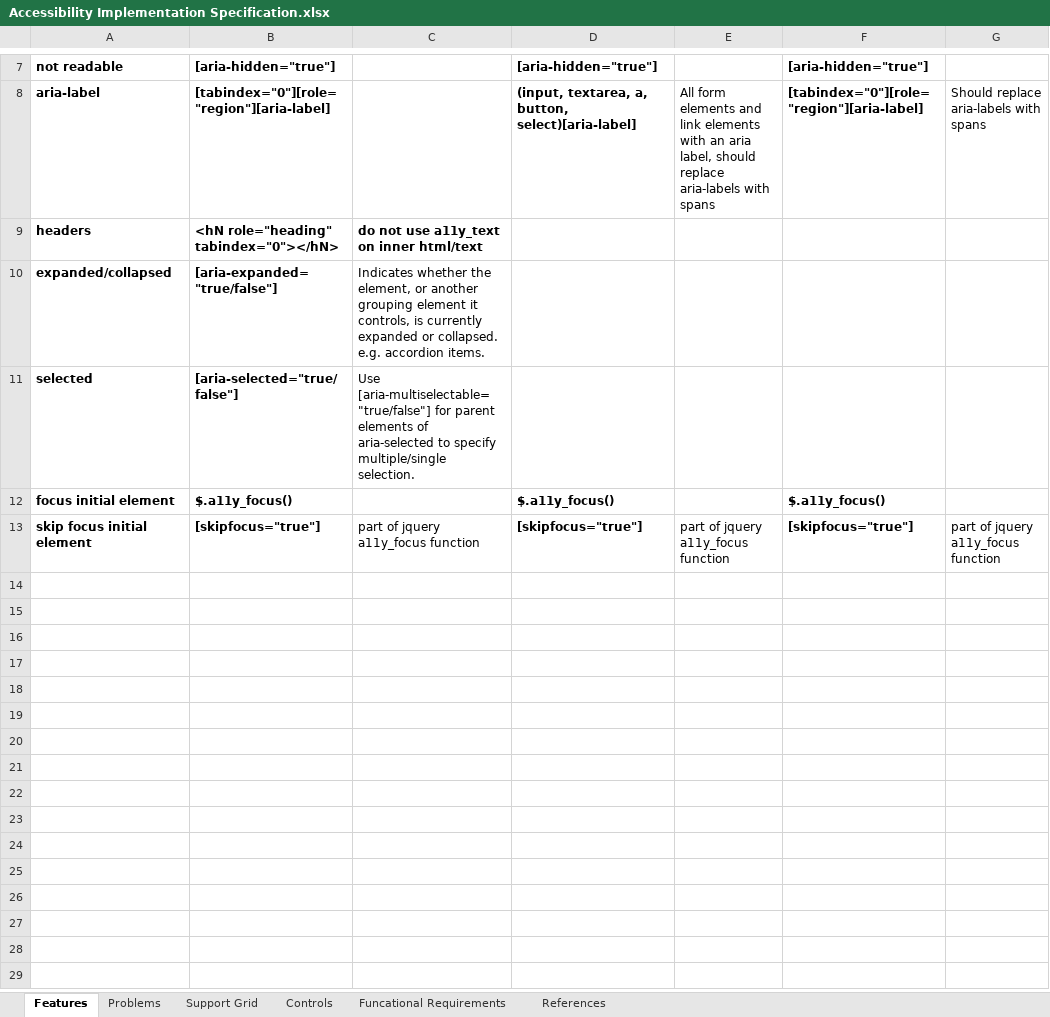
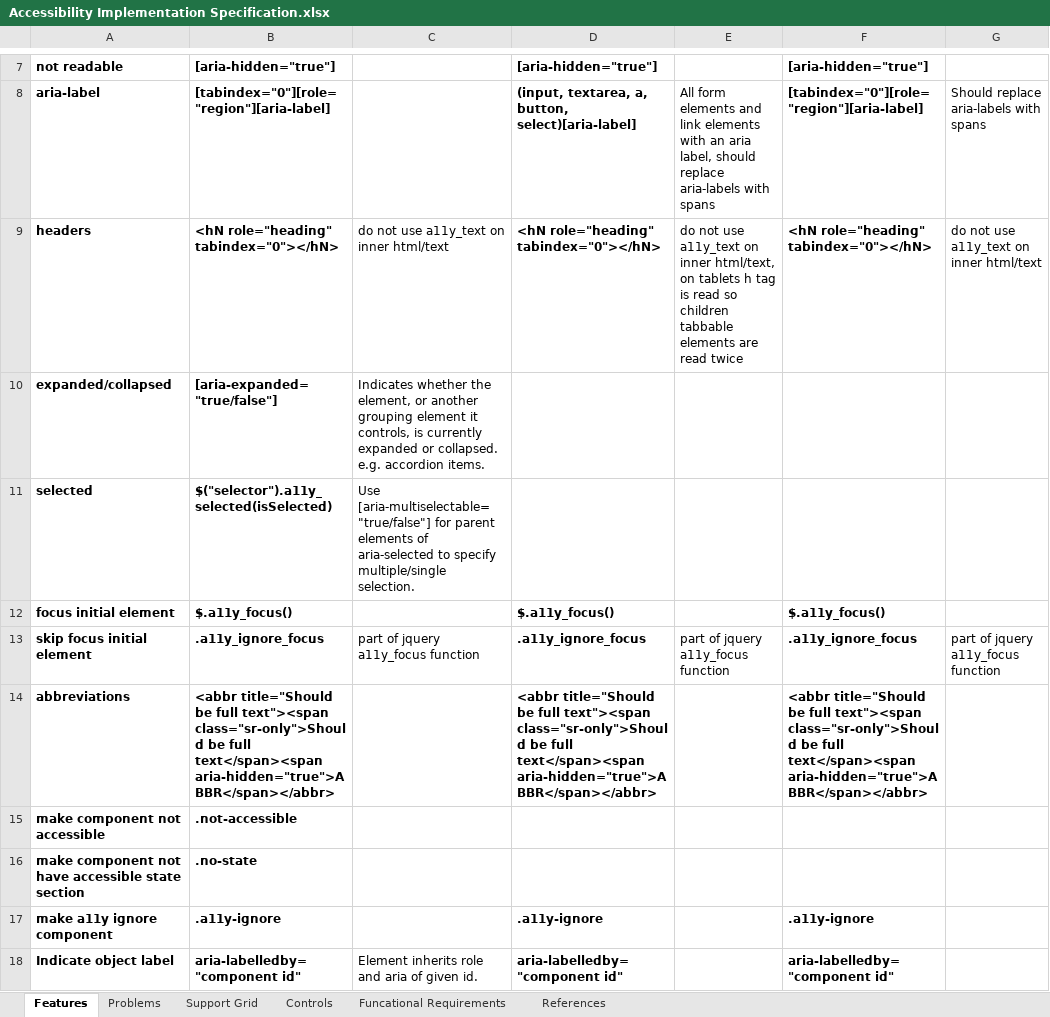
Before and after one commit to andrewhosgood/jquery.a11y, an Excel workbook: docs/Accessibility Implementation Specification.xlsx, sheet Features, drawn as a sheet; only a part is shown, gaps mark what is left out; values as stored, in another font and other column widths than the file's, no borders; charts and pictures not drawn; the diff names each change by its address in the sheet, - before the commit and + after, or states it on an @@ line.

Commit message:
Document update

```diff
--- a/docs/Accessibility Implementation Specification.xlsx (sheet Features)
+++ b/docs/Accessibility Implementation Specification.xlsx (sheet Features)
-C9 bold: on
+C9 bold: off
-D9: (empty)
+D9: <hN role="heading" tabindex="0"></hN>
-E9: (empty)
+E9: do not use a11y_text on inner html/text, on tablets h tag is read so children tabbable elements are read twice
-F9: (empty)
+F9: <hN role="heading" tabindex="0"></hN>
-G9: (empty)
+G9: do not use a11y_text on inner html/text
-B11: [aria-selected="true/false"]
+B11: $("selector").a11y_selected(isSelected)
-B13: [skipfocus="true"]
+B13: .a11y_ignore_focus
-D13: [skipfocus="true"]
+D13: .a11y_ignore_focus
-F13: [skipfocus="true"]
+F13: .a11y_ignore_focus
+row 14: abbreviations | <abbr title="Should be full text"><span class="sr-only">Should be full text</span><span aria-hidden="true">ABBR</span></abbr> |  | <abbr title="Should be full text"><span class="sr-only">Should be full text</span><span aria-hidden="true">ABBR</span></abbr> |  | <abbr title="Should be full text"><span class="sr-only">Should be full text</span><span aria-hidden="true">ABBR</span></abbr>
+row 15: make component not accessible | .not-accessible
+row 16: make component not have accessible state section | .no-state
+row 17: make a11y ignore component | .a11y-ignore |  | .a11y-ignore |  | .a11y-ignore
+row 18: Indicate object label | aria-labelledby="component id" | Element inherits role and aria of given id. | aria-labelledby="component id" |  | aria-labelledby="component id"
```
Also changed, not shown: sheet References, sheet Problems, sheet Controls, sheet Support Grid.
